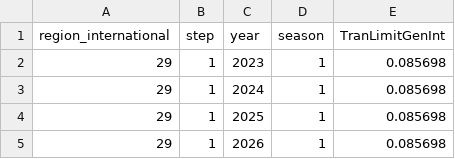
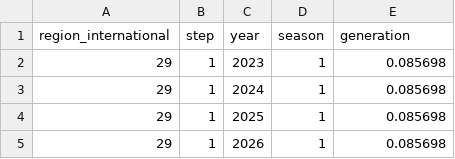
Before and after one commit to Community-NEMS/cnems-models, a CSV file: input/electricity/cem_inputs/TranLimitGenInt.csv, drawn as a sheet; only a part is shown.

```diff
--- a/input/electricity/cem_inputs/TranLimitGenInt.csv
+++ b/input/electricity/cem_inputs/TranLimitGenInt.csv
@@ -1,2 +1,2 @@
-region_international,step,year,season,TranLimitGenInt
+region_international,step,year,season,generation
 29,1,2023,1,0.085698
```
Also changed, not shown: input/electricity/cem_inputs/TranCostInt.csv, input/electricity/cem_inputs/TranLimitCapInt.csv, 35 other files.
